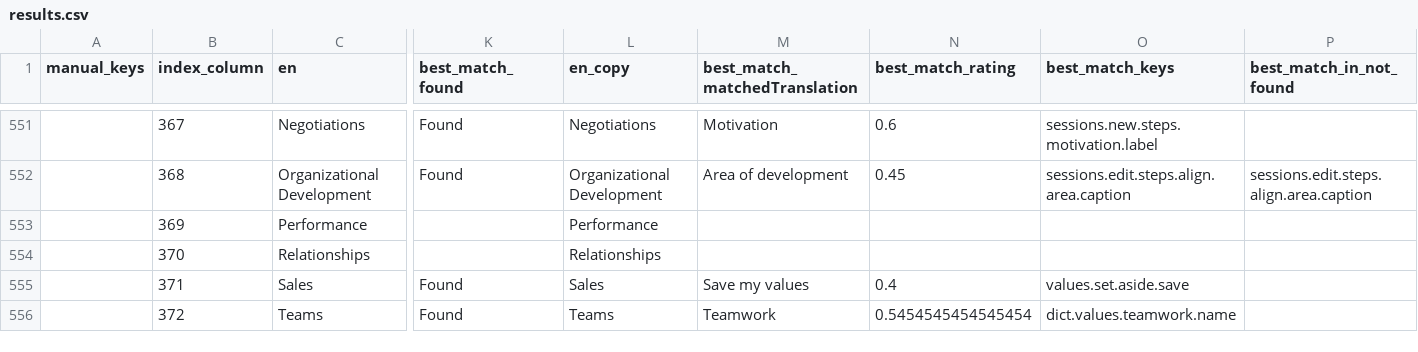
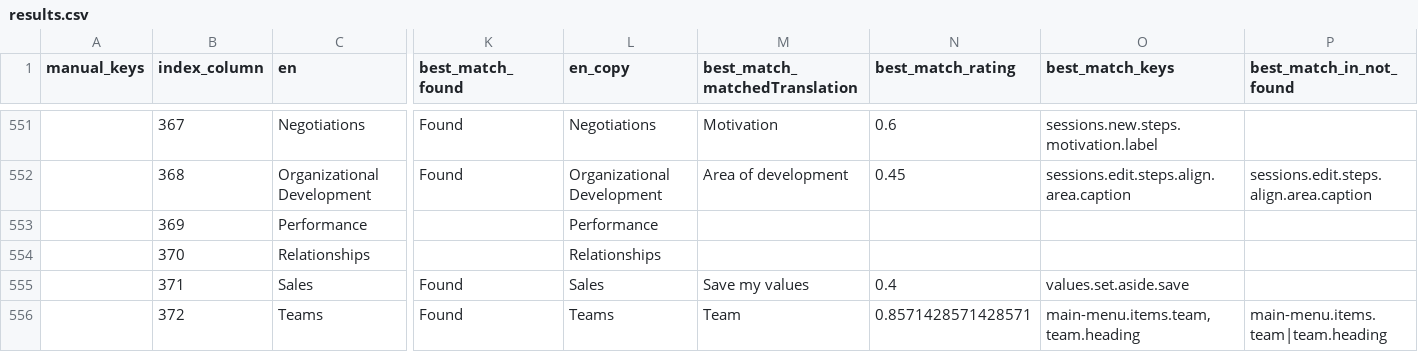
Before and after one commit to top-leader-cz/top-leader-fe, a CSV file: scripts/output/results.csv, drawn as a sheet; only a part is shown, gaps mark what is left out; the diff covers the shown part only; the diff names each change by its address in the sheet, - before the commit and + after, or states it on an @@ line.

Commit message:
Generate teams feature translations

```diff
--- a/scripts/output/results.csv
+++ b/scripts/output/results.csv
-M556 (best_match_matchedTranslation): Teamwork
+M556 (best_match_matchedTranslation): Team
-N556 (best_match_rating): 0.5454545454545454
+N556 (best_match_rating): 0.8571428571428571
-O556 (best_match_keys): dict.values.teamwork.name
+O556 (best_match_keys): main-menu.items.team,team.heading
-P556 (best_match_in_not_found): (empty)
+P556 (best_match_in_not_found): main-menu.items.team|team.heading
```
Also changed, not shown: 26 edited cells elsewhere in this file, 9 other files.
